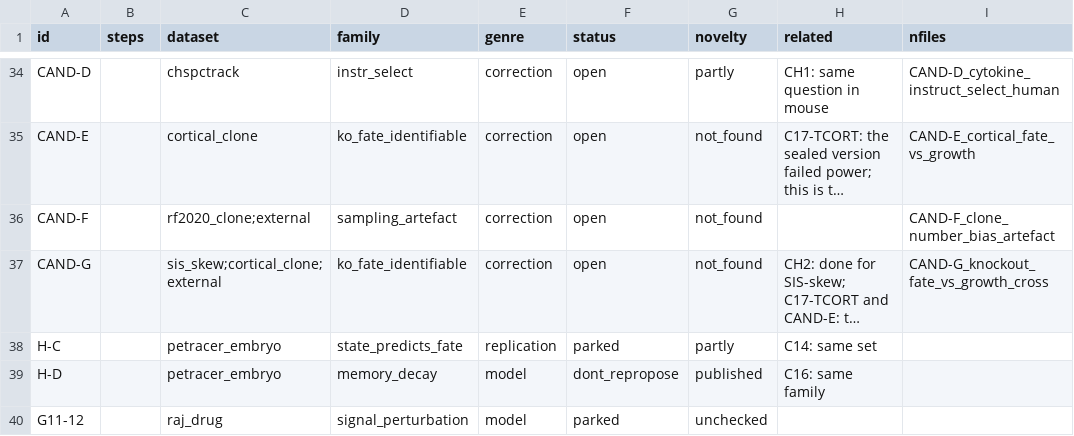
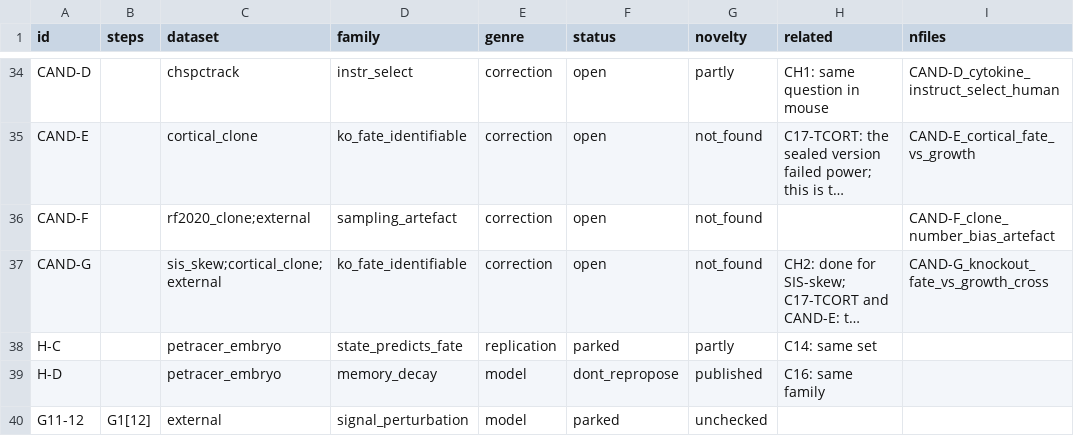
Before and after one commit to krenusz/cellware, a TSV file: experiments/COVERAGE.tsv, drawn as a sheet; only a part is shown, gaps mark what is left out; long unchanged cells end in …; the diff names each change by its address in the sheet, - before the commit and + after, or states it on an @@ line.

```diff
--- a/experiments/COVERAGE.tsv
+++ b/experiments/COVERAGE.tsv
-B40 (steps): (empty)
+B40 (steps): G1[12]
-C40 (dataset): raj_drug
+C40 (dataset): external
```
Also changed, not shown: 1 other file.
